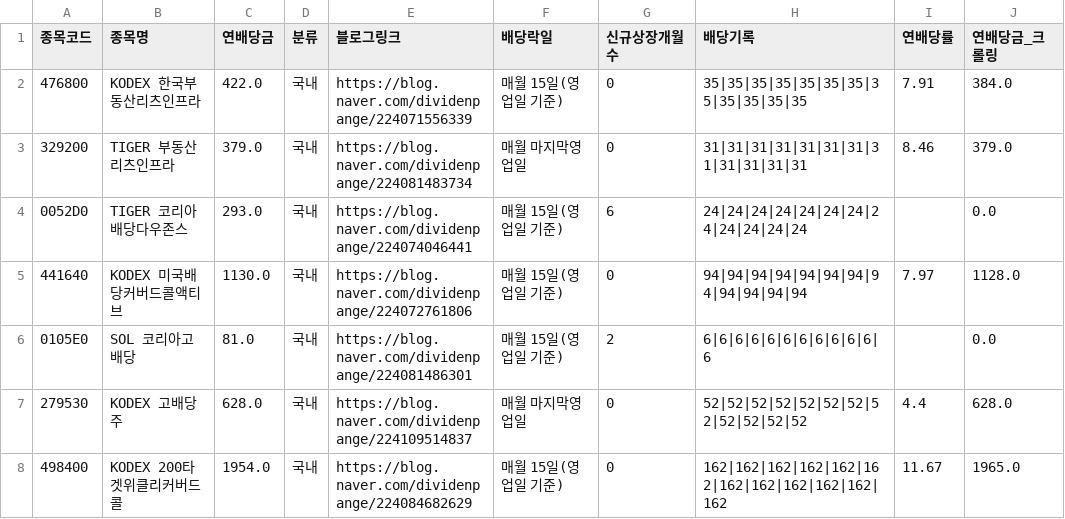
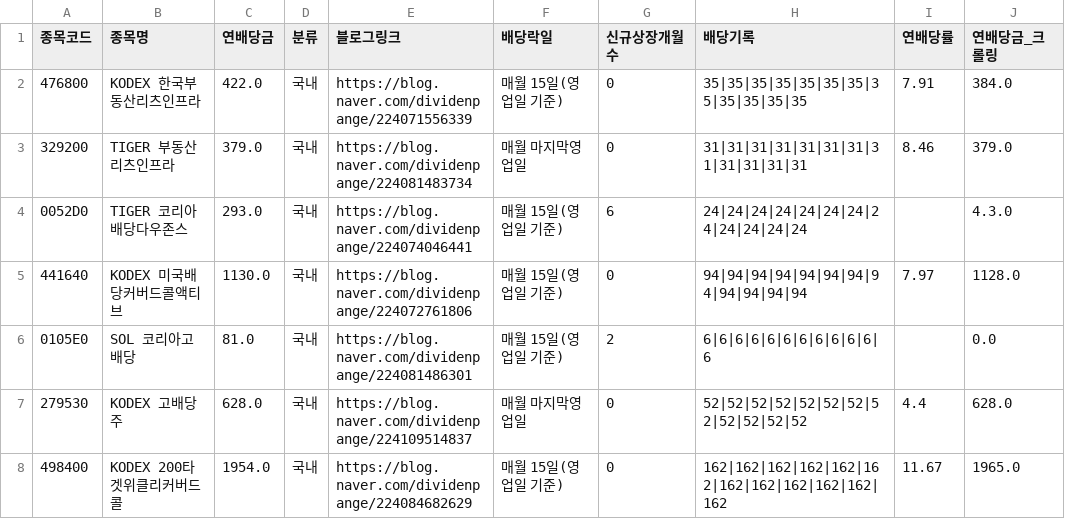
Before and after one commit to broadcast777/my-dividend-app, a CSV file: stocks.csv, drawn as a sheet; only a part is shown.

Commit message:
Update stocks.csv

```diff
--- a/stocks.csv
+++ b/stocks.csv
@@ -3,3 +3,3 @@
 329200,TIGER 부동산리츠인프라,379.0,국내,https://blog.naver.com/dividenpange/224081483734,매월 마지막영업일,0,31|31|31|31|31|31|31|31|31|31|31|31,8.46,379.0
-0052D0,TIGER 코리아배당다우존스,293.0,국내,https://blog.naver.com/dividenpange/224074046441,매월 15일(영업일 기준),6,24|24|24|24|24|24|24|24|24|24|24|24,,0.0
+0052D0,TIGER 코리아배당다우존스,293.0,국내,https://blog.naver.com/dividenpange/224074046441,매월 15일(영업일 기준),6,24|24|24|24|24|24|24|24|24|24|24|24,,4.3.0
 441640,KODEX 미국배당커버드콜액티브,1130.0,국내,https://blog.naver.com/dividenpange/224072761806,매월 15일(영업일 기준),0,94|94|94|94|94|94|94|94|94|94|94|94,7.97,1128.0
```
